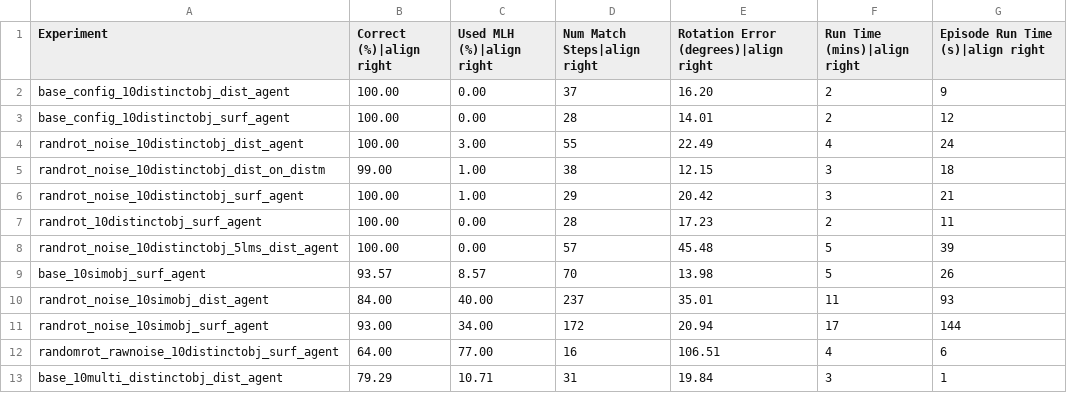
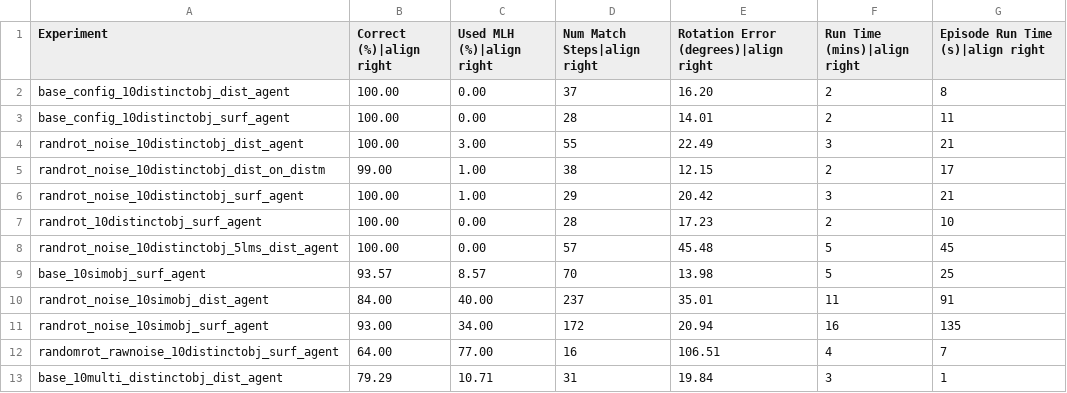
Before and after one commit to vkakerbeck/tbp.monty, a CSV file: benchmarks/results/ycb_10objs.csv, drawn as a sheet.

```diff
--- a/benchmarks/results/ycb_10objs.csv
+++ b/benchmarks/results/ycb_10objs.csv
@@ -1,13 +1,13 @@
 Experiment,Correct (%)|align right,Used MLH (%)|align right,Num Match Steps|align right,Rotation Error (degrees)|align right,Run Time (mins)|align right,Episode Run Time (s)|align right
-base_config_10distinctobj_dist_agent,100.00,0.00,37,16.20,2,9
-base_config_10distinctobj_surf_agent,100.00,0.00,28,14.01,2,12
-randrot_noise_10distinctobj_dist_agent,100.00,3.00,55,22.49,4,24
-randrot_noise_10distinctobj_dist_on_distm,99.00,1.00,38,12.15,3,18
+base_config_10distinctobj_dist_agent,100.00,0.00,37,16.20,2,8
+base_config_10distinctobj_surf_agent,100.00,0.00,28,14.01,2,11
+randrot_noise_10distinctobj_dist_agent,100.00,3.00,55,22.49,3,21
+randrot_noise_10distinctobj_dist_on_distm,99.00,1.00,38,12.15,2,17
 randrot_noise_10distinctobj_surf_agent,100.00,1.00,29,20.42,3,21
-randrot_10distinctobj_surf_agent,100.00,0.00,28,17.23,2,11
-randrot_noise_10distinctobj_5lms_dist_agent,100.00,0.00,57,45.48,5,39
-base_10simobj_surf_agent,93.57,8.57,70,13.98,5,26
-randrot_noise_10simobj_dist_agent,84.00,40.00,237,35.01,11,93
-randrot_noise_10simobj_surf_agent,93.00,34.00,172,20.94,17,144
-randomrot_rawnoise_10distinctobj_surf_agent,64.00,77.00,16,106.51,4,6
+randrot_10distinctobj_surf_agent,100.00,0.00,28,17.23,2,10
+randrot_noise_10distinctobj_5lms_dist_agent,100.00,0.00,57,45.48,5,45
+base_10simobj_surf_agent,93.57,8.57,70,13.98,5,25
+randrot_noise_10simobj_dist_agent,84.00,40.00,237,35.01,11,91
+randrot_noise_10simobj_surf_agent,93.00,34.00,172,20.94,16,135
+randomrot_rawnoise_10distinctobj_surf_agent,64.00,77.00,16,106.51,4,7
 base_10multi_distinctobj_dist_agent,79.29,10.71,31,19.84,3,1
```
Also changed, not shown: benchmarks/results/ycb_77objs.csv, benchmarks/results/ycb_unsupervised_inference.csv.
